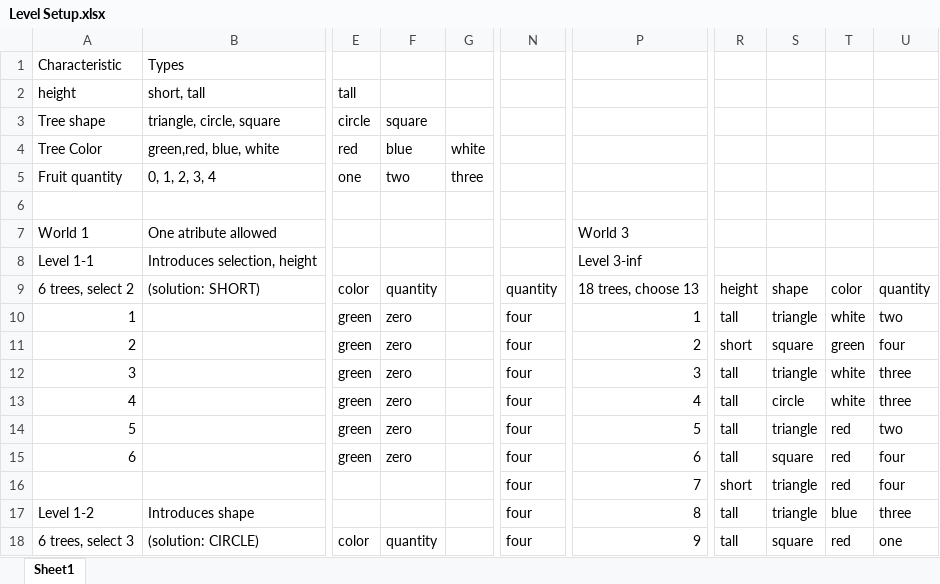
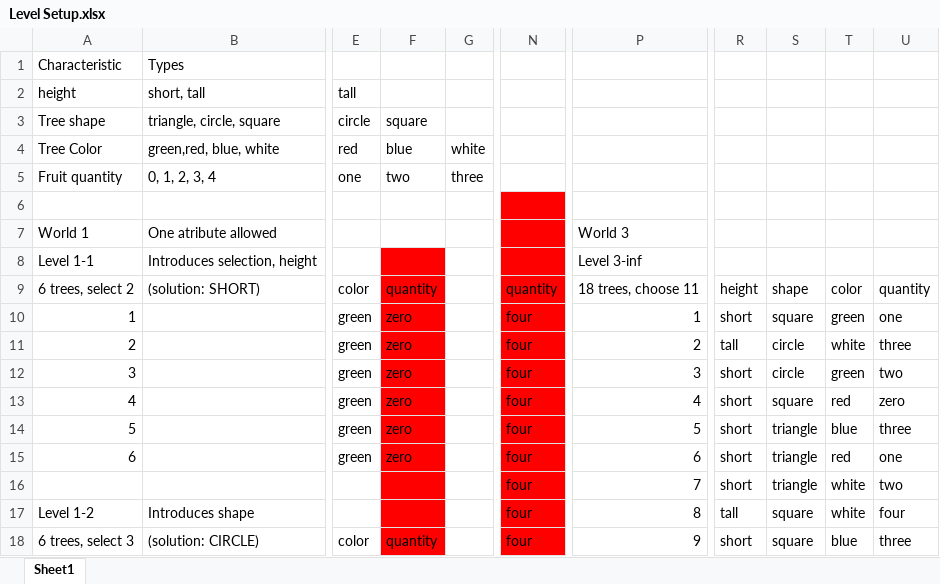
Before and after one commit to Aparfilko/Idiots-Inc, an Excel workbook: Team A/Simplify Game/Level Setup.xlsx, sheet Sheet1, drawn as a sheet; only a part is shown, gaps mark what is left out; values as stored, in another font and other column widths than the file's, no borders; the diff covers the shown part only; the diff names each change by its address in the sheet, - before the commit and + after, or states it on an @@ line.

```diff
--- a/Team A/Simplify Game/Level Setup.xlsx (sheet Sheet1)
+++ b/Team A/Simplify Game/Level Setup.xlsx (sheet Sheet1)
-N6:N18 fill: none
+N6:N18 fill: #FF0000
-F8:F18 fill: none
+F8:F18 fill: #FF0000
-P9: 18 trees, choose 13
+P9: 18 trees, choose 11
-R10: tall
+R10: short
-S10: triangle
+S10: square
-T10: white
+T10: green
-U10: two
+U10: one
-R11: short
+R11: tall
-S11: square
+S11: circle
-T11: green
+T11: white
-U11: four
+U11: three
-R12:R15: tall
+R12:R15: short
-S12: triangle
+S12: circle
-T12: white
+T12: green
-U12: three
+U12: two
-S13: circle
+S13: square
-T13: white
+T13: red
-U13: three
+U13: zero
-T14: red
+T14: blue
-U14: two
+U14: three
-S15: square
+S15: triangle
-U15: four
+U15: one
-T16: red
+T16: white
-U16: four
+U16: two
-S17: triangle
+S17: square
-T17: blue
+T17: white
-U17: three
+U17: four
-R18: tall
+R18: short
-T18: red
+T18: blue
-U18: one
+U18: three
```
Also changed, not shown: 24 edited cells and cell formats elsewhere in this sheet, 4 other files.
